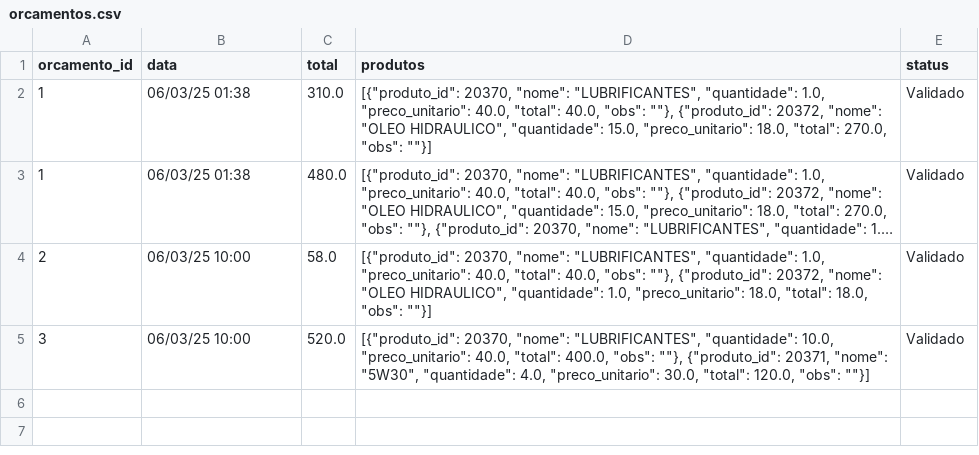
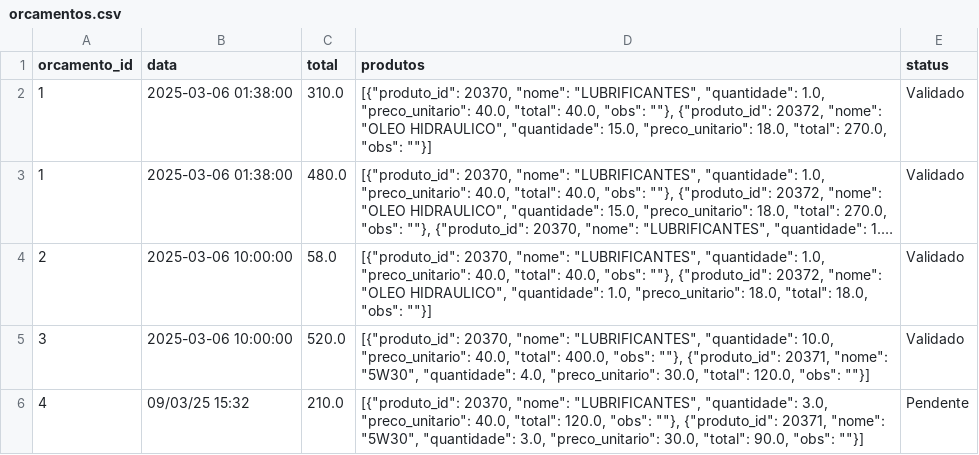
Before and after one commit to Degan906/Estoque2, a CSV file: orcamentos.csv, drawn as a sheet; long unchanged cells end in …; the diff names each change by its address in the sheet, - before the commit and + after, or states it on an @@ line.

Commit message:
Atualizando orcamentos.csv

```diff
--- a/orcamentos.csv
+++ b/orcamentos.csv
-B2:B3 (data): 06/03/25 01:38
+B2:B3 (data): 2025-03-06 01:38:00
-B4:B5 (data): 06/03/25 10:00
+B4:B5 (data): 2025-03-06 10:00:00
+row 6: 4 | 09/03/25 15:32 | 210.0 | [{"produto_id": 20370, "nome": "LUBRIFICANTES", "quantidade": 3.0, "preco_unitario": 40.0, "total": 120.0, "obs": ""}, {"produto_id": 20371, "nome": "5W30", "quantidade": 3.0, "preco_unitario": 30.0, "total": 90.0, "obs": ""}] | Pendente
```
